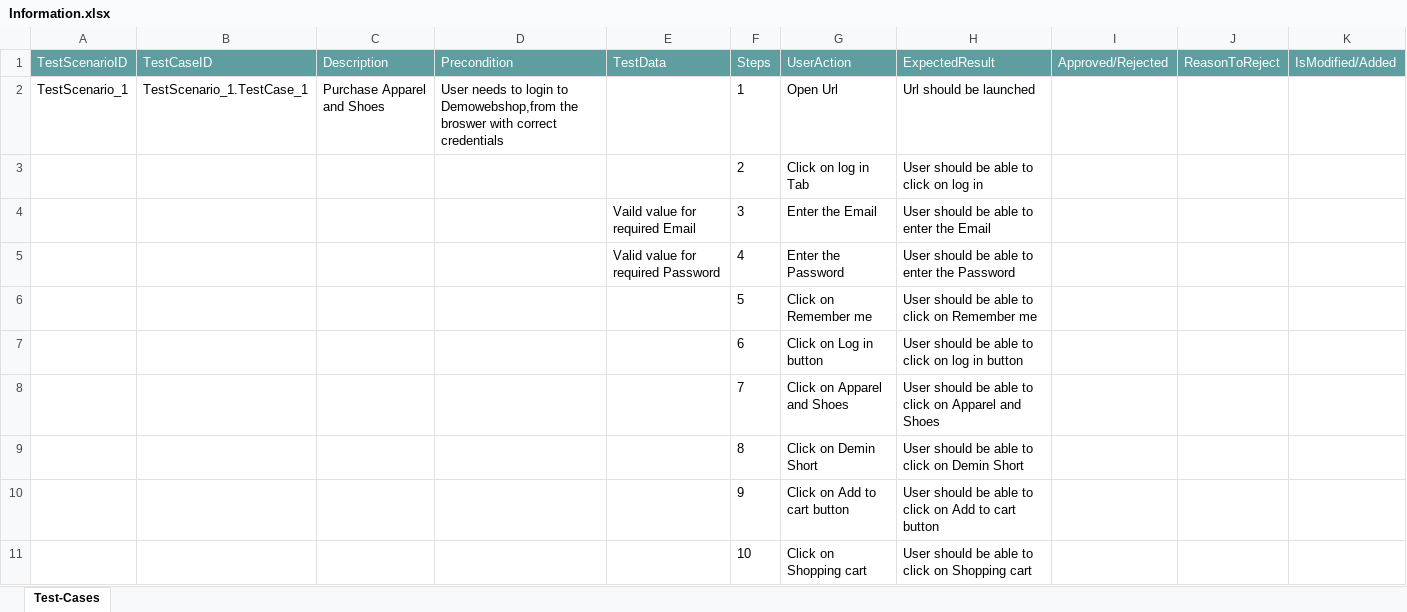
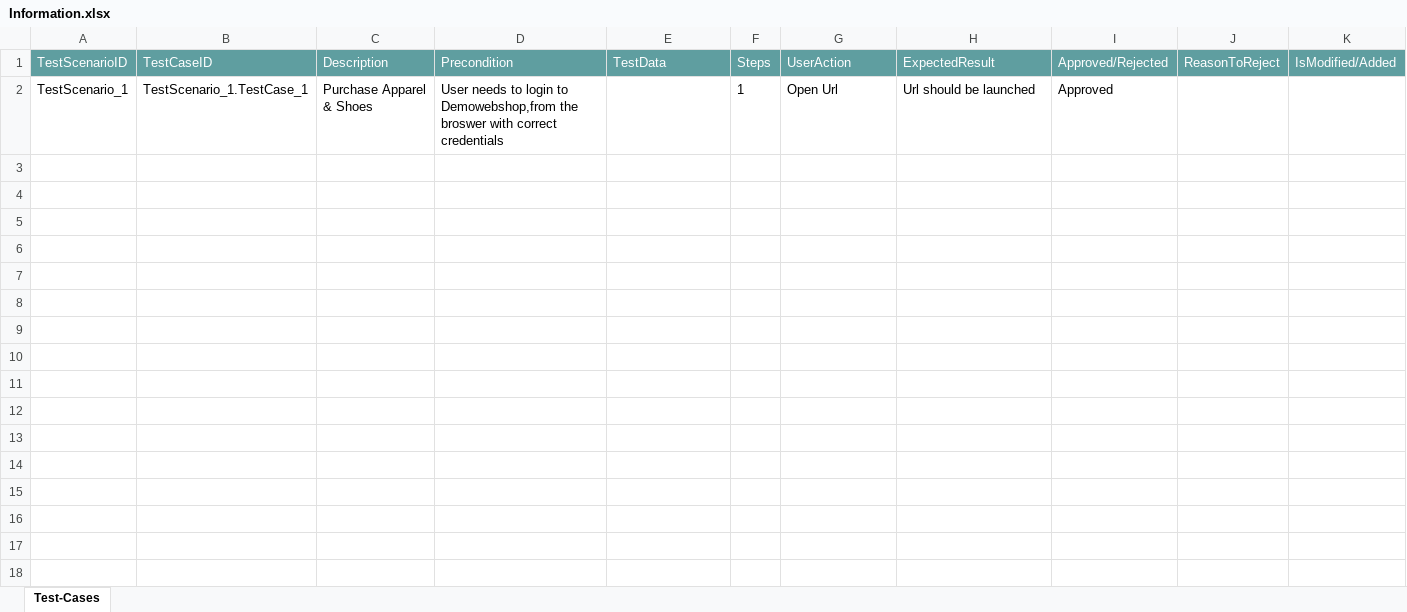
Before and after one commit to ShaikMohamedIrfan/DemoWebshop, an Excel workbook: Information.xlsx, sheet Test-Cases, drawn as a sheet; only a part is shown; values as stored, in another font and other column widths than the file's, no borders; table styles not drawn; the diff covers the shown part only; the diff names each change by its address in the sheet, - before the commit and + after, or states it on an @@ line.

Commit message:
Add files via upload

```diff
--- a/Information.xlsx (sheet Test-Cases)
+++ b/Information.xlsx (sheet Test-Cases)
-C2 (Description): Purchase Apparel and Shoes
+C2 (Description): Purchase Apparel & Shoes
-I2 (Approved/Rejected): (empty)
+I2 (Approved/Rejected): Approved
@@ row 3 hidden:  |  |  |  |  | 2 | Click on log in Tab | User should be able to click on log in @@
@@ row 4 hidden:  |  |  |  | Vaild value for required Email | 3 | Enter the Email | User should be able to enter the Email @@
@@ row 5 hidden:  |  |  |  | Valid value for required Password | 4 | Enter the Password | User should be able to enter the Password @@
@@ row 6 hidden:  |  |  |  |  | 5 | Click on Remember me | User should be able to click on Remember me @@
@@ row 7 hidden:  |  |  |  |  | 6 | Click on Log in button | User should be able to click on log in button @@
-row 8:  |  |  |  |  | 7 | Click on Apparel and Shoes | User should be able to click on Apparel and Shoes
@@ row 9 hidden:  |  |  |  |  | 8 | Click on Demin Short | User should be able to click on Demin Short @@
@@ row 10 hidden:  |  |  |  |  | 9 | Click on Add to cart button | User should be able to click on Add to cart button @@
@@ row 11 hidden:  |  |  |  |  | 10 | Click on Shopping cart | User should be able to click on Shopping cart @@
```
Also changed, not shown: 23 hidden or unhidden rows elsewhere in this sheet, hidden cells.
